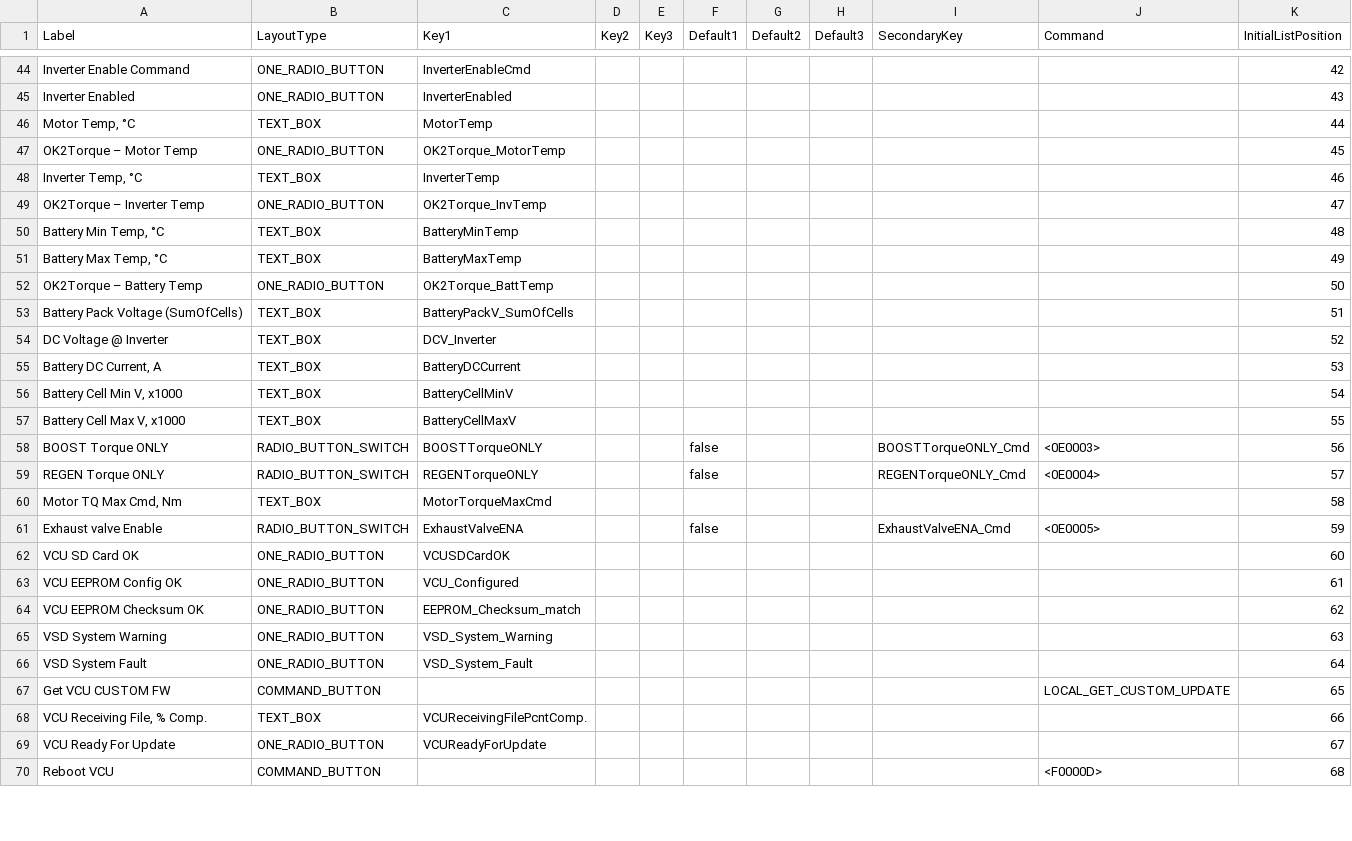
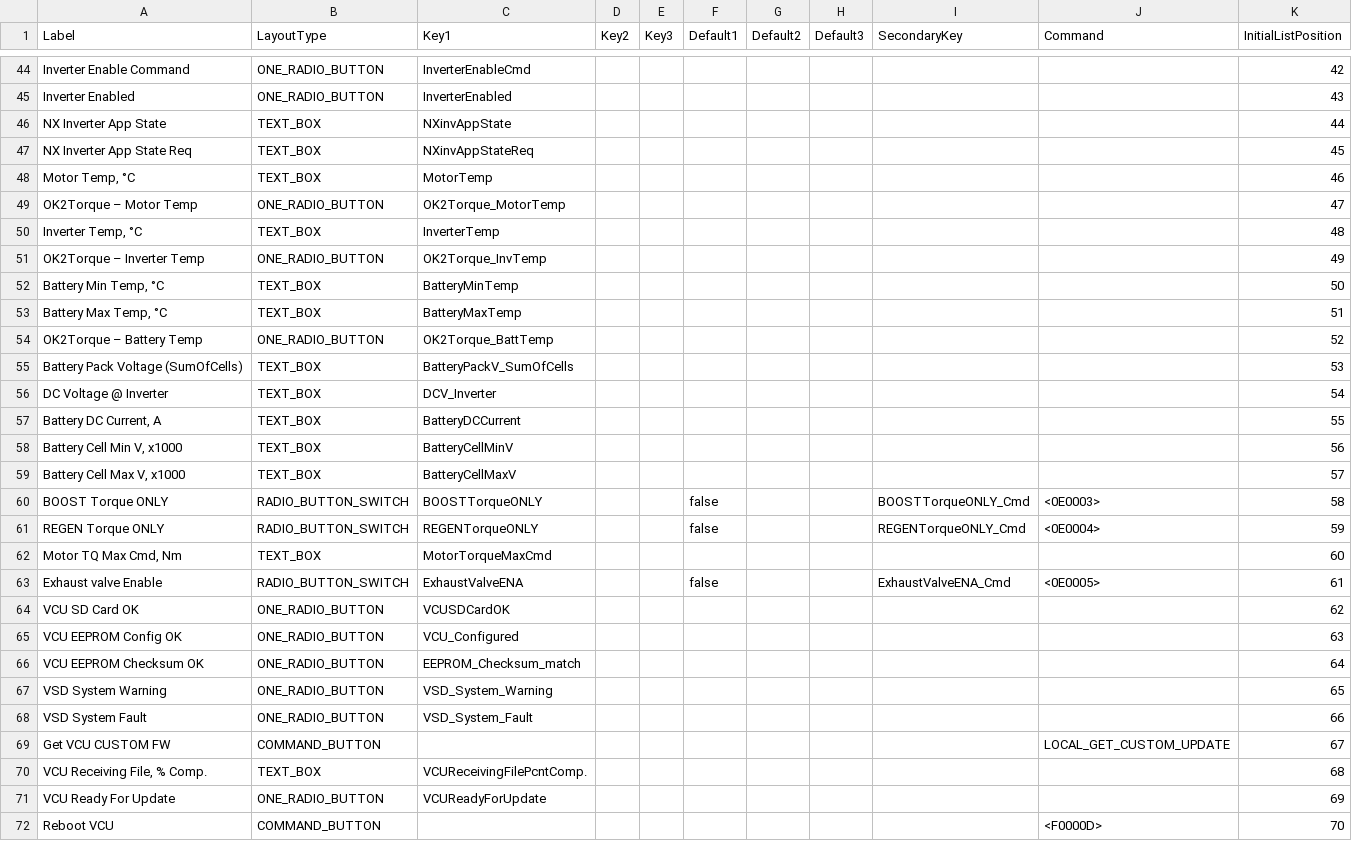
Before and after one commit to Vonnen/Release, a CSV file: STATUS_LIST.csv, drawn as a sheet; only a part is shown, gaps mark what is left out; the diff covers the shown part only.

Commit message:
v0.1.1.183.31

```diff
--- a/STATUS_LIST.csv
+++ b/STATUS_LIST.csv
@@ -45,26 +45,28 @@ Inverter Enable Command,ONE_RADIO_BUTTON,InverterEnableCmd,,,,,,,,42
 Inverter Enabled,ONE_RADIO_BUTTON,InverterEnabled,,,,,,,,43
-"Motor Temp, °C",TEXT_BOX,MotorTemp,,,,,,,,44
-OK2Torque – Motor Temp,ONE_RADIO_BUTTON,OK2Torque_MotorTemp,,,,,,,,45
-"Inverter Temp, °C",TEXT_BOX,InverterTemp,,,,,,,,46
-OK2Torque – Inverter Temp,ONE_RADIO_BUTTON,OK2Torque_InvTemp,,,,,,,,47
-"Battery Min Temp, °C",TEXT_BOX,BatteryMinTemp,,,,,,,,48
-"Battery Max Temp, °C",TEXT_BOX,BatteryMaxTemp,,,,,,,,49
-OK2Torque – Battery Temp,ONE_RADIO_BUTTON,OK2Torque_BattTemp,,,,,,,,50
-Battery Pack Voltage (SumOfCells),TEXT_BOX,BatteryPackV_SumOfCells,,,,,,,,51
-"DC Voltage @ Inverter",TEXT_BOX,DCV_Inverter,,,,,,,,52
-"Battery DC Current, A",TEXT_BOX,BatteryDCCurrent,,,,,,,,53
-"Battery Cell Min V, x1000",TEXT_BOX,BatteryCellMinV,,,,,,,,54
-"Battery Cell Max V, x1000",TEXT_BOX,BatteryCellMaxV,,,,,,,,55
-BOOST Torque ONLY,RADIO_BUTTON_SWITCH,BOOSTTorqueONLY,,,false,,,BOOSTTorqueONLY_Cmd,<0E0003>,56
-REGEN Torque ONLY,RADIO_BUTTON_SWITCH,REGENTorqueONLY,,,false,,,REGENTorqueONLY_Cmd,<0E0004>,57
-"Motor TQ Max Cmd, Nm",TEXT_BOX,MotorTorqueMaxCmd,,,,,,,,58
-Exhaust valve Enable,RADIO_BUTTON_SWITCH,ExhaustValveENA,,,false,,,ExhaustValveENA_Cmd,<0E0005>,59
-VCU SD Card OK,ONE_RADIO_BUTTON,VCUSDCardOK,,,,,,,,60
-VCU EEPROM Config OK,ONE_RADIO_BUTTON,VCU_Configured,,,,,,,,61
-VCU EEPROM Checksum OK,ONE_RADIO_BUTTON,EEPROM_Checksum_match,,,,,,,,62
-VSD System Warning,ONE_RADIO_BUTTON,VSD_System_Warning,,,,,,,,63
-VSD System Fault,ONE_RADIO_BUTTON,VSD_System_Fault,,,,,,,,64
-Get VCU CUSTOM FW,COMMAND_BUTTON,,,,,,,,LOCAL_GET_CUSTOM_UPDATE,65
-"VCU Receiving File, % Comp.",TEXT_BOX,VCUReceivingFilePcntComp.,,,,,,,,66
-VCU Ready For Update,ONE_RADIO_BUTTON,VCUReadyForUpdate,,,,,,,,67
-Reboot VCU,COMMAND_BUTTON,,,,,,,,<F0000D>,68
+NX Inverter App State,TEXT_BOX,NXinvAppState,,,,,,,,44
+NX Inverter App State Req,TEXT_BOX,NXinvAppStateReq,,,,,,,,45
+"Motor Temp, °C",TEXT_BOX,MotorTemp,,,,,,,,46
+OK2Torque – Motor Temp,ONE_RADIO_BUTTON,OK2Torque_MotorTemp,,,,,,,,47
+"Inverter Temp, °C",TEXT_BOX,InverterTemp,,,,,,,,48
+OK2Torque – Inverter Temp,ONE_RADIO_BUTTON,OK2Torque_InvTemp,,,,,,,,49
+"Battery Min Temp, °C",TEXT_BOX,BatteryMinTemp,,,,,,,,50
+"Battery Max Temp, °C",TEXT_BOX,BatteryMaxTemp,,,,,,,,51
+OK2Torque – Battery Temp,ONE_RADIO_BUTTON,OK2Torque_BattTemp,,,,,,,,52
+Battery Pack Voltage (SumOfCells),TEXT_BOX,BatteryPackV_SumOfCells,,,,,,,,53
+"DC Voltage @ Inverter",TEXT_BOX,DCV_Inverter,,,,,,,,54
+"Battery DC Current, A",TEXT_BOX,BatteryDCCurrent,,,,,,,,55
+"Battery Cell Min V, x1000",TEXT_BOX,BatteryCellMinV,,,,,,,,56
+"Battery Cell Max V, x1000",TEXT_BOX,BatteryCellMaxV,,,,,,,,57
+BOOST Torque ONLY,RADIO_BUTTON_SWITCH,BOOSTTorqueONLY,,,false,,,BOOSTTorqueONLY_Cmd,<0E0003>,58
+REGEN Torque ONLY,RADIO_BUTTON_SWITCH,REGENTorqueONLY,,,false,,,REGENTorqueONLY_Cmd,<0E0004>,59
+"Motor TQ Max Cmd, Nm",TEXT_BOX,MotorTorqueMaxCmd,,,,,,,,60
+Exhaust valve Enable,RADIO_BUTTON_SWITCH,ExhaustValveENA,,,false,,,ExhaustValveENA_Cmd,<0E0005>,61
+VCU SD Card OK,ONE_RADIO_BUTTON,VCUSDCardOK,,,,,,,,62
+VCU EEPROM Config OK,ONE_RADIO_BUTTON,VCU_Configured,,,,,,,,63
+VCU EEPROM Checksum OK,ONE_RADIO_BUTTON,EEPROM_Checksum_match,,,,,,,,64
+VSD System Warning,ONE_RADIO_BUTTON,VSD_System_Warning,,,,,,,,65
+VSD System Fault,ONE_RADIO_BUTTON,VSD_System_Fault,,,,,,,,66
+Get VCU CUSTOM FW,COMMAND_BUTTON,,,,,,,,LOCAL_GET_CUSTOM_UPDATE,67
+"VCU Receiving File, % Comp.",TEXT_BOX,VCUReceivingFilePcntComp.,,,,,,,,68
+VCU Ready For Update,ONE_RADIO_BUTTON,VCUReadyForUpdate,,,,,,,,69
+Reboot VCU,COMMAND_BUTTON,,,,,,,,<F0000D>,70
```
Also changed, not shown: 2 edited cells elsewhere in this file.
